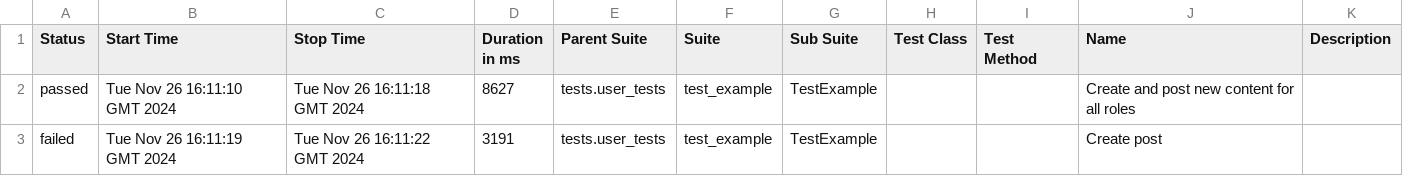
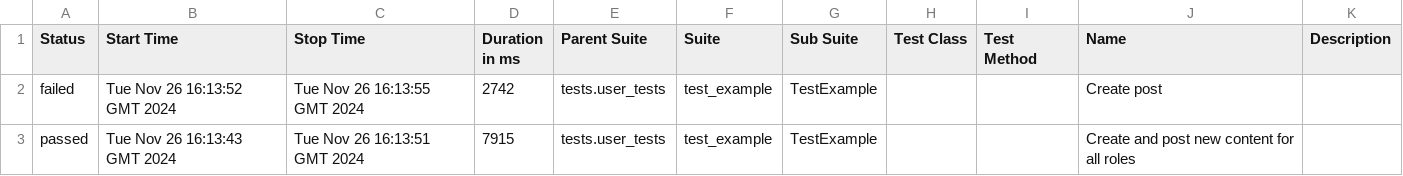
Before and after one commit to manikosto/fock, a CSV file: data/suites.csv, drawn as a sheet.

```diff
--- a/data/suites.csv
+++ b/data/suites.csv
@@ -1,3 +1,3 @@
 "Status","Start Time","Stop Time","Duration in ms","Parent Suite","Suite","Sub Suite","Test Class","Test Method","Name","Description"
-"passed","Tue Nov 26 16:11:10 GMT 2024","Tue Nov 26 16:11:18 GMT 2024","8627","tests.user_tests","test_example","TestExample","","","Create and post new content for all roles",""
-"failed","Tue Nov 26 16:11:19 GMT 2024","Tue Nov 26 16:11:22 GMT 2024","3191","tests.user_tests","test_example","TestExample","","","Create post",""
+"failed","Tue Nov 26 16:13:52 GMT 2024","Tue Nov 26 16:13:55 GMT 2024","2742","tests.user_tests","test_example","TestExample","","","Create post",""
+"passed","Tue Nov 26 16:13:43 GMT 2024","Tue Nov 26 16:13:51 GMT 2024","7915","tests.user_tests","test_example","TestExample","","","Create and post new content for all roles",""
```
Also changed, not shown: 26 other files.
